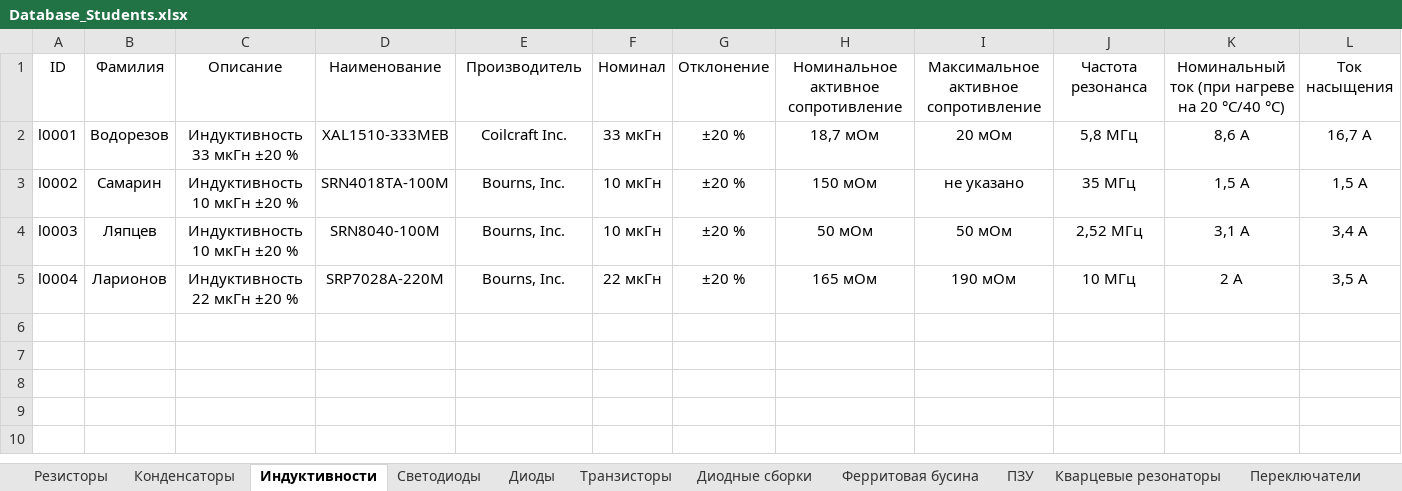
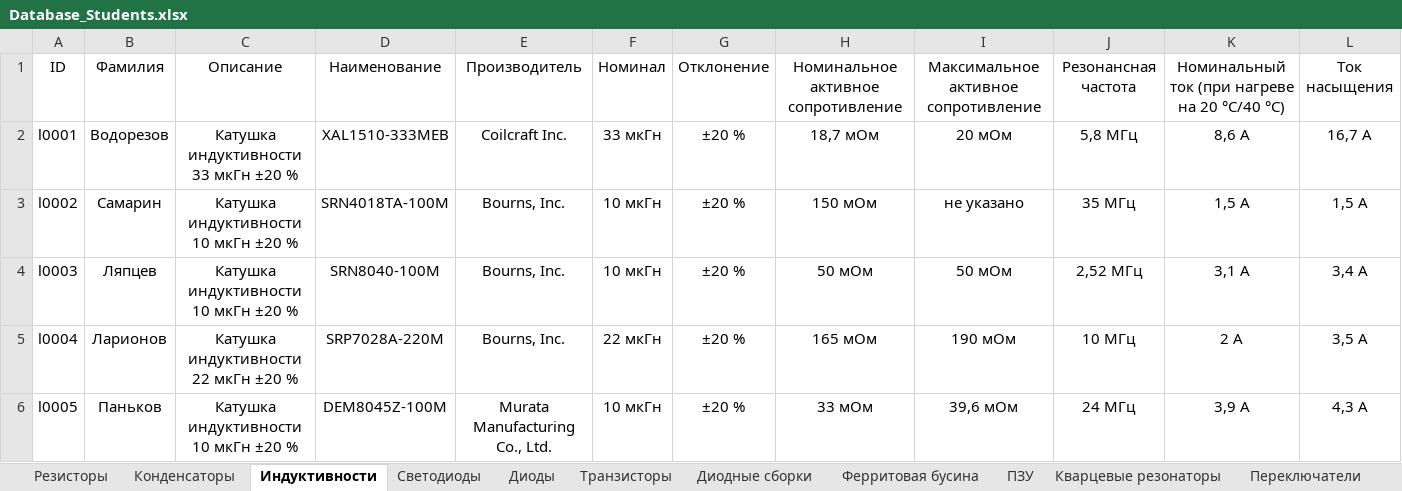
Before and after one commit to TonyCooT/Altium_BEng, an Excel workbook: library/Database_Students.xlsx, sheet Индуктивности, drawn as a sheet; only a part is shown; values as stored, in another font and other column widths than the file's, no borders; rows hold the shown columns only; the diff names each change by its address in the sheet, - before the commit and + after, or states it on an @@ line.

Commit message:
Добавил катушку индуктивности DEM8045Z-100M в базу данных и её футпринт с 3D-моделью. Добавил большое количество резисторов из ряда E24 номиналами в диапазоне от 1 кОм до 100 кОм — делите напряжение на здоровье (в смысле, сколько влезет, своё здоровье не трогайте)!

```diff
--- a/library/Database_Students.xlsx (sheet Индуктивности)
+++ b/library/Database_Students.xlsx (sheet Индуктивности)
-J1: Частота резонанса
+J1: Резонансная частота
-C2: Индуктивность 33 мкГн ±20 %
+C2: Катушка индуктивности 33 мкГн ±20 %
-C3:C4: Индуктивность 10 мкГн ±20 %
+C3:C4: Катушка индуктивности 10 мкГн ±20 %
-C5: Индуктивность 22 мкГн ±20 %
+C5: Катушка индуктивности 22 мкГн ±20 %
+row 6: l0005 | Паньков | Катушка индуктивности 10 мкГн ±20 % | DEM8045Z-100M | Murata Manufacturing Co., Ltd. | 10 мкГн | ±20 % | 33 мОм | 39,6 мОм | 24 МГц | 3,9 А | 4,3 А
```
Also changed, not shown: sheet Резисторы, 2 other files.
